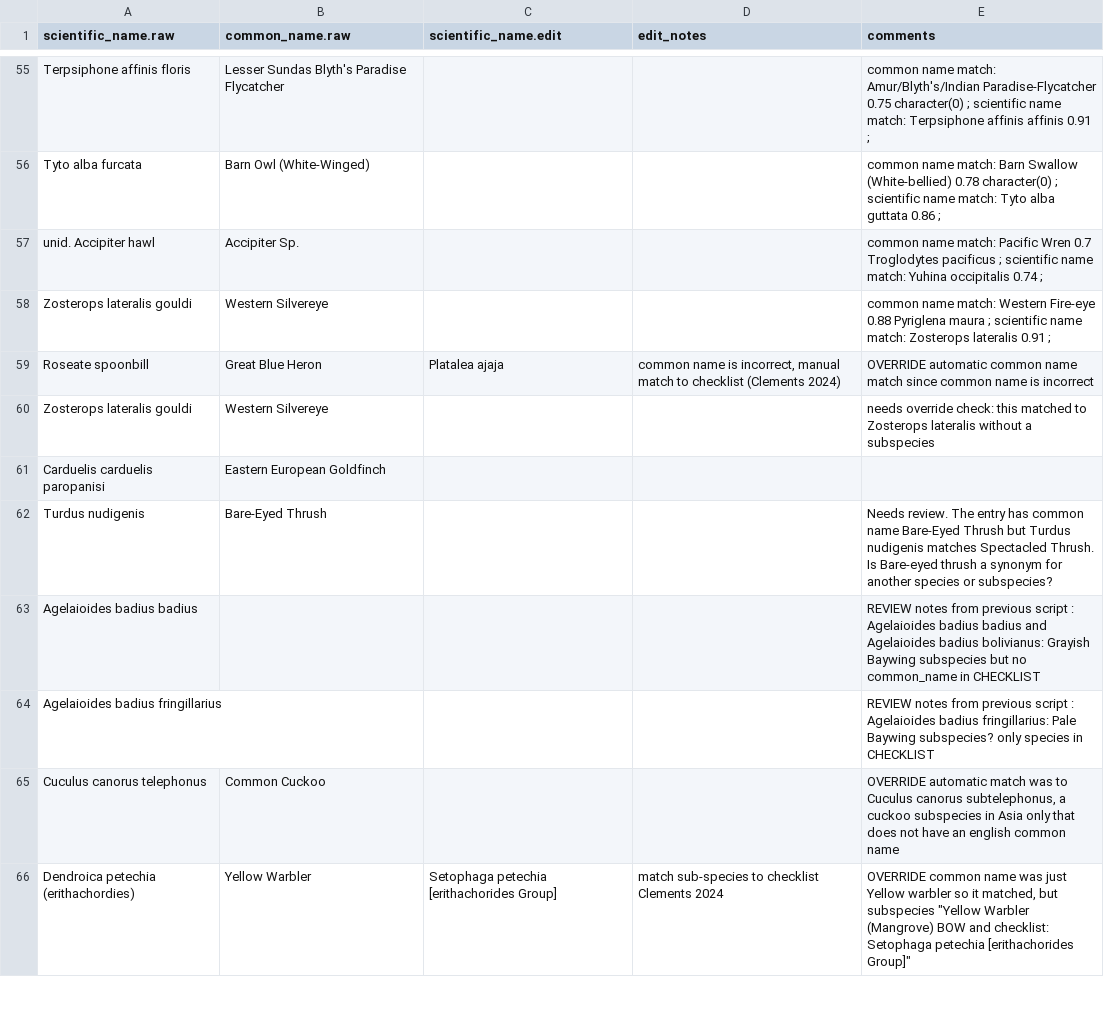
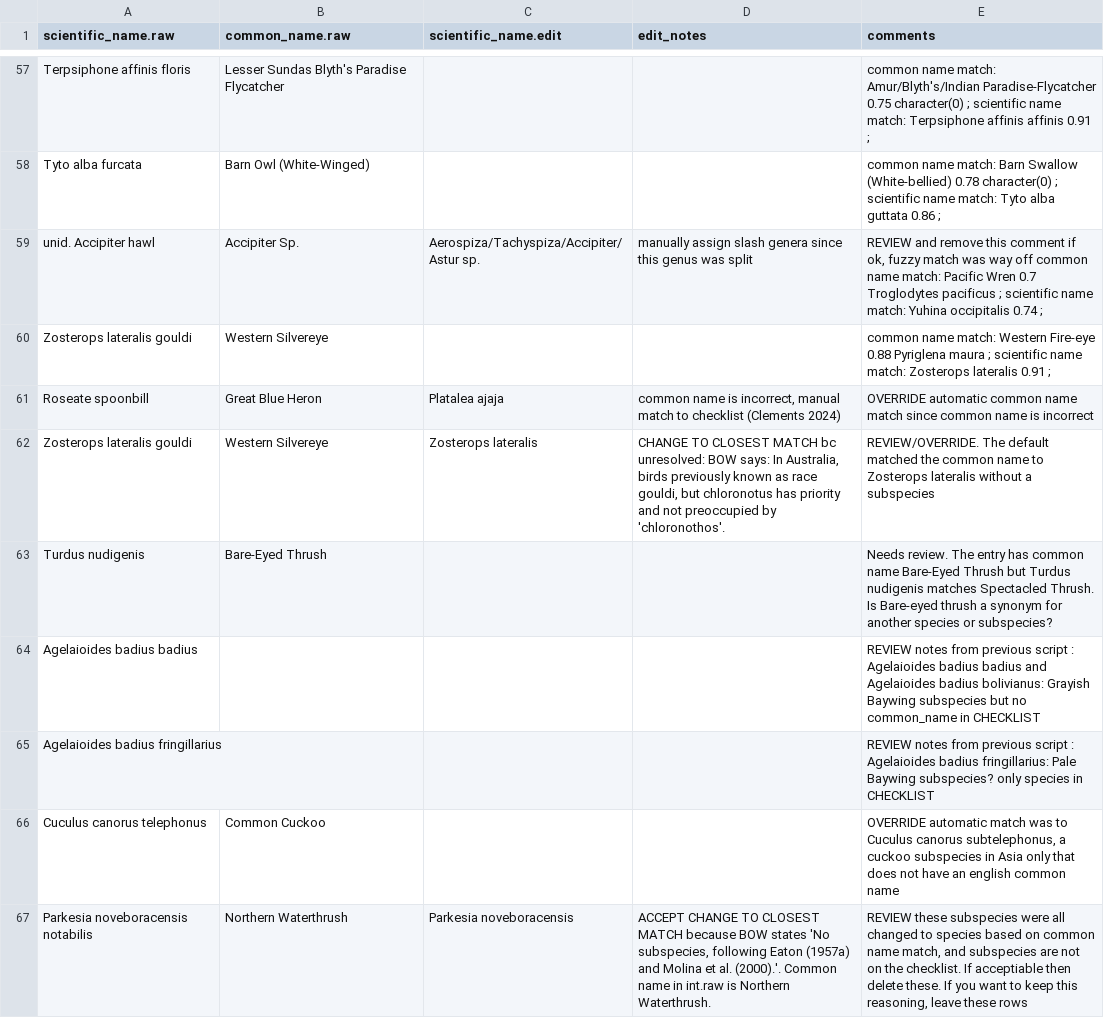
Before and after one commit to SpaCE-Lab-MSU/Avian-Interaction-Database, a CSV file: R/L1/manual_taxonomic_resolutions_L1_2025-10.csv, drawn as a sheet; only a part is shown, gaps mark what is left out; the shorter side is filled out with more unchanged rows; the diff covers the shown part only.

Commit message:
WIP many updates taxa resolution CSV file, all notes moved from qmd code to txt file

```diff
--- a/R/L1/manual_taxonomic_resolutions_L1_2025-10.csv
+++ b/R/L1/manual_taxonomic_resolutions_L1_2025-10.csv
@@ -56,7 +58,6 @@ Terpsiphone affinis floris,Lesser Sundas Blyth's Paradise Flycatcher,,, common n
 Tyto alba furcata,Barn Owl (White-Winged),,, common name match:  Barn Swallow (White-bellied) 0.78 character(0) ; scientific name match:  Tyto alba guttata 0.86 ;
-unid. Accipiter hawl,Accipiter Sp.,,, common name match:  Pacific Wren 0.7 Troglodytes pacificus ; scientific name match:  Yuhina occipitalis 0.74 ;
+unid. Accipiter hawl,Accipiter Sp., Aerospiza/Tachyspiza/Accipiter/Astur sp.,manually assign slash genera since this genus was split,"REVIEW and remove this comment if ok, fuzzy match was way off  common name match:  Pacific Wren 0.7 Troglodytes pacificus ; scientific name match:  Yuhina occipitalis 0.74 ;"
 Zosterops lateralis gouldi,Western Silvereye,,, common name match:  Western Fire-eye 0.88 Pyriglena maura ; scientific name match:  Zosterops lateralis 0.91 ;
 Roseate spoonbill,Great Blue Heron,Platalea ajaja,"common name is incorrect, manual match to checklist (Clements 2024)",OVERRIDE automatic common name match since common name is incorrect
-Zosterops lateralis gouldi,Western Silvereye,,,needs override check: this matched to Zosterops lateralis without a subspecies
-Carduelis carduelis paropanisi,Eastern European Goldfinch,,,
+Zosterops lateralis gouldi,Western Silvereye, Zosterops lateralis,"CHANGE TO CLOSEST MATCH bc unresolved: BOW says: In Australia, birds previously known as race gouldi, but chloronotus has priority and not preoccupied by 'chloronothos'.",REVIEW/OVERRIDE. The default matched the common name to  Zosterops lateralis without a subspecies
  Turdus nudigenis,Bare-Eyed Thrush ,,,Needs review.  The entry has common name Bare-Eyed Thrush  but  Turdus nudigenis  matches Spectacled Thrush. Is Bare-eyed thrush a synonym for another species or subspecies?
@@ -65 +66,2 @@ Agelaioides badius fringillarius,,,,REVIEW notes from previous script : Agelaioi
 Cuculus canorus telephonus,Common Cuckoo,,,"OVERRIDE automatic match was to Cuculus canorus subtelephonus, a cuckoo subspecies in Asia only that does not have an english common name"
+Parkesia noveboracensis notabilis,Northern Waterthrush,Parkesia noveboracensis,"ACCEPT CHANGE TO CLOSEST MATCH because BOW states 'No subspecies, following Eaton (1957a) and Molina et al. (2000).'. Common name in int.raw is Northern Waterthrush. ","REVIEW these subspecies were all changed to species based on common name match, and subspecies are not on the checklist.   If acceptiable then delete these.  If you want to keep this reasoning, leave these rows"
```
Also changed, not shown: 4 added rows and 19 edited cells elsewhere in this file, 1 other file.
